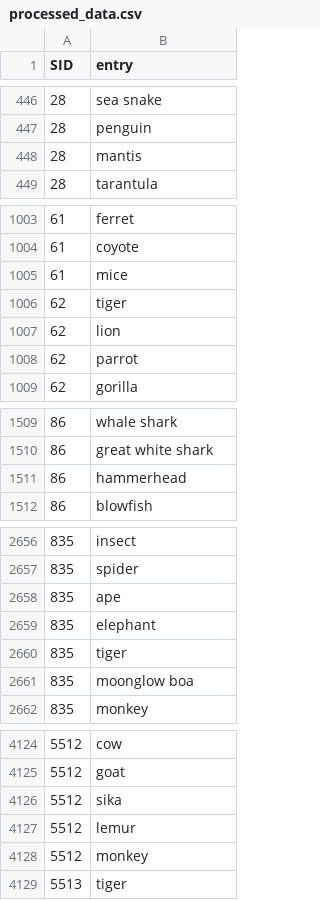
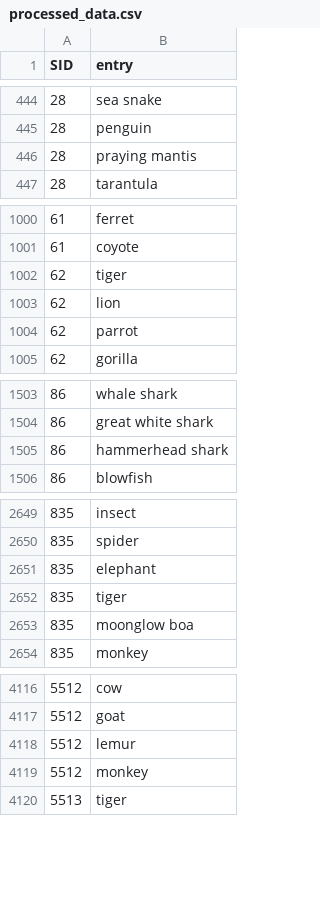
Before and after one commit to abhilasha-kumar/psychosis-foraging, a CSV file: V1/processed_data.csv, drawn as a sheet; only a part is shown, gaps mark what is left out; the diff covers the shown part only.

```diff
--- a/V1/processed_data.csv
+++ b/V1/processed_data.csv
@@ -447,3 +445,3 @@ SID,entry
 28,penguin
-28,mantis
+28,praying mantis
 28,tarantula
@@ -1004,3 +1001,2 @@ SID,entry
 61,coyote
-61,mice
 62,tiger
@@ -1510,3 +1504,3 @@ SID,entry
 86,great white shark
-86,hammerhead
+86,hammerhead shark
 86,blowfish
@@ -2657,3 +2650,2 @@ SID,entry
 835,spider
-835,ape
 835,elephant
@@ -4125,3 +4117,2 @@ SID,entry
 5512,goat
-5512,sika
 5512,lemur
```
Also changed, not shown: 6 removed rows and 5 edited cells elsewhere in this file, V1/evaluation_results.csv, V1/lexical_results.csv, 14 other files.
